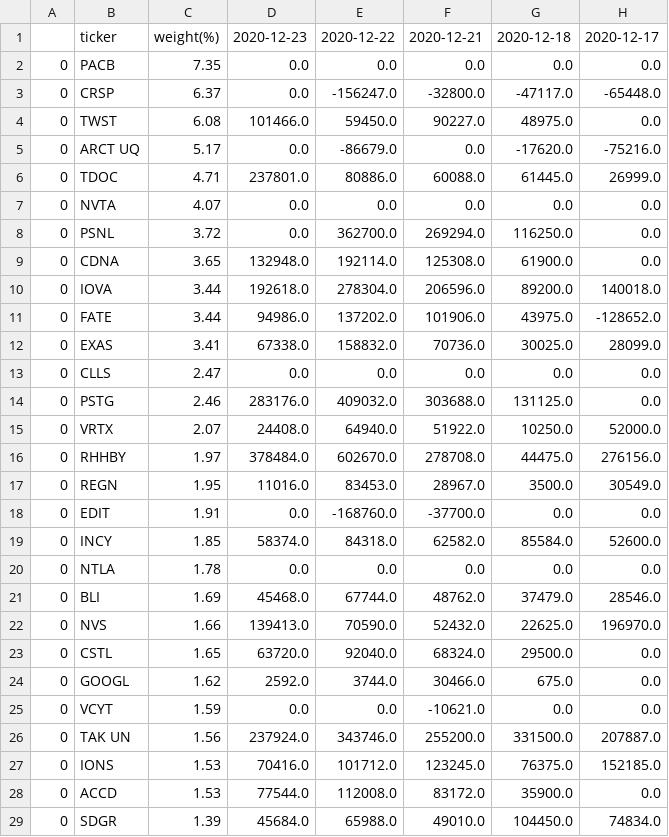
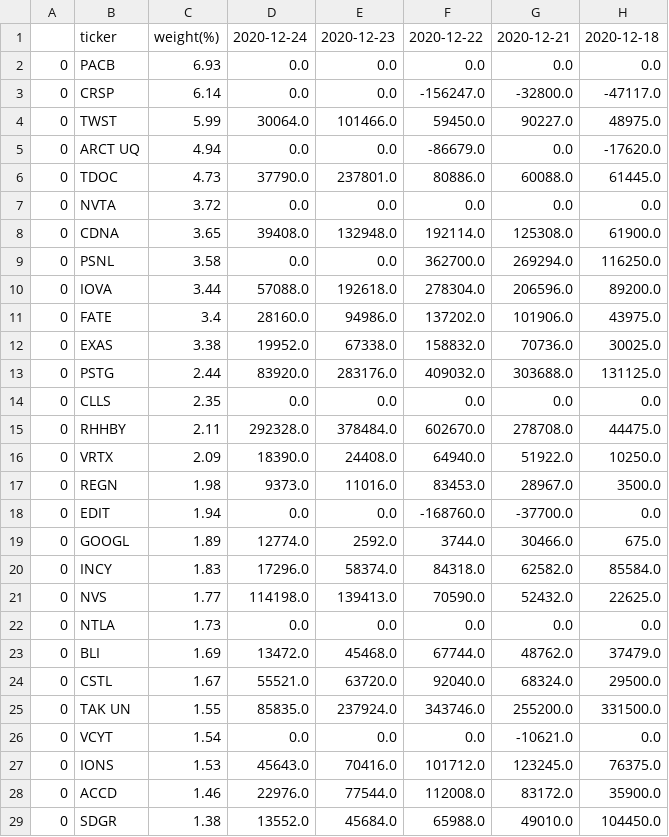
Before and after one commit to usastockinvest/arkinvest, a CSV file: data/arkg_shares_chg.csv, drawn as a sheet; only a part is shown; removed rows and columns are numbered as before the commit, all else as after; the diff covers the shown part only; the diff names each change by its address in the sheet, - before the commit and + after, or states it on an @@ line.

```diff
--- a/data/arkg_shares_chg.csv
+++ b/data/arkg_shares_chg.csv
+column D, rows 1-8: 2020-12-24 | 0.0 | 0.0 | 30064.0 | 0.0 | 37790.0 | 0.0 | 39408.0; rows 10-13: 57088.0 | 28160.0 | 19952.0 | 83920.0; row 15: 292328.0; rows 17-18: 9373.0 | 0.0; row 20: 17296.0; rows 22-25: 0.0 | 13472.0 | 55521.0 | 85835.0; rows 27-29: 45643.0 | 22976.0 | 13552.0
-column H, rows 1-7: 2020-12-17 | 0.0 | -65448.0 | 0.0 | -75216.0 | 26999.0 | 0.0; rows 9-12: 0.0 | 140018.0 | -128652.0 | 28099.0; row 14: 0.0; rows 16-21: 276156.0 | 30549.0 | 0.0 | 52600.0 | 0.0 | 28546.0; row 23: 0.0; rows 26-29: 207887.0 | 152185.0 | 0.0 | 74834.0
-C2: 7.35
+C2: 6.93
-C3: 6.37
+C3: 6.14
-C4: 6.08
+C4: 5.99
-C5: 5.17
+C5: 4.94
-C6: 4.71
+C6: 4.73
-C7: 4.07
+C7: 3.72
-row 8: 0 | PSNL | 3.72 | 0.0 | 362700.0 | 269294.0 | 116250.0 | 0.0
+row 9: 0 | PSNL | 3.58 | 0.0 | 0.0 | 362700.0 | 269294.0 | 116250.0
-C11: 3.44
+C11: 3.4
-C12: 3.41
+C12: 3.38
-row 13: 0 | CLLS | 2.47 | 0.0 | 0.0 | 0.0 | 0.0 | 0.0
-C13: 2.46
+C13: 2.44
-row 15: 0 | VRTX | 2.07 | 24408.0 | 64940.0 | 51922.0 | 10250.0 | 52000.0
+row 14: 0 | CLLS | 2.35 | 0.0 | 0.0 | 0.0 | 0.0 | 0.0
-C15: 1.97
+C15: 2.11
+row 16: 0 | VRTX | 2.09 | 18390.0 | 24408.0 | 64940.0 | 51922.0 | 10250.0
-C17: 1.95
+C17: 1.98
-C18: 1.91
+C18: 1.94
+row 19: 0 | GOOGL | 1.89 | 12774.0 | 2592.0 | 3744.0 | 30466.0 | 675.0
-C20: 1.85
+C20: 1.83
+row 21: 0 | NVS | 1.77 | 114198.0 | 139413.0 | 70590.0 | 52432.0 | 22625.0
-C22: 1.78
+C22: 1.73
-row 22: 0 | NVS | 1.66 | 139413.0 | 70590.0 | 52432.0 | 22625.0 | 196970.0
-C24: 1.65
+C24: 1.67
-row 24: 0 | GOOGL | 1.62 | 2592.0 | 3744.0 | 30466.0 | 675.0 | 0.0
-row 25: 0 | VCYT | 1.59 | 0.0 | 0.0 | -10621.0 | 0.0 | 0.0
-C25: 1.56
+C25: 1.55
+row 26: 0 | VCYT | 1.54 | 0.0 | 0.0 | 0.0 | -10621.0 | 0.0
-C28: 1.53
+C28: 1.46
-C29: 1.39
+C29: 1.38
```
Also changed, not shown: 4 added rows, 4 removed rows and 15 edited cells elsewhere in this file, data/arkf_daily.csv, data/arkf_shares_chg.csv, 8 other files.
